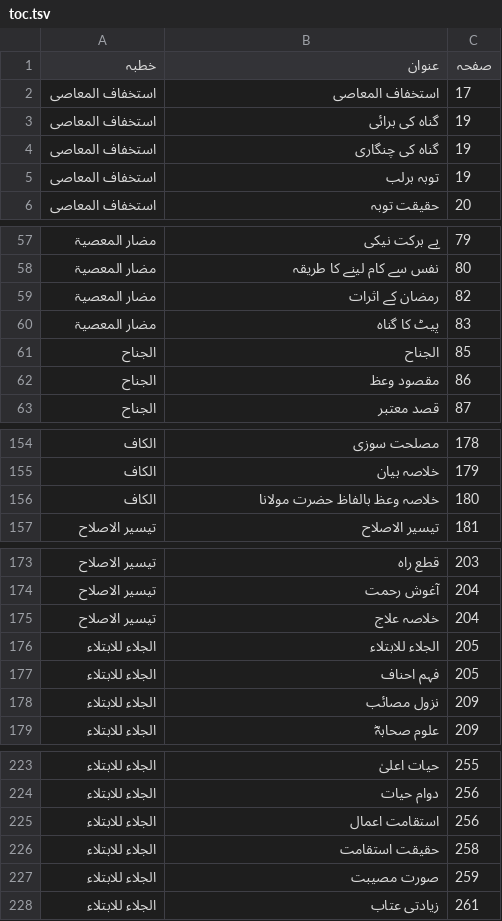
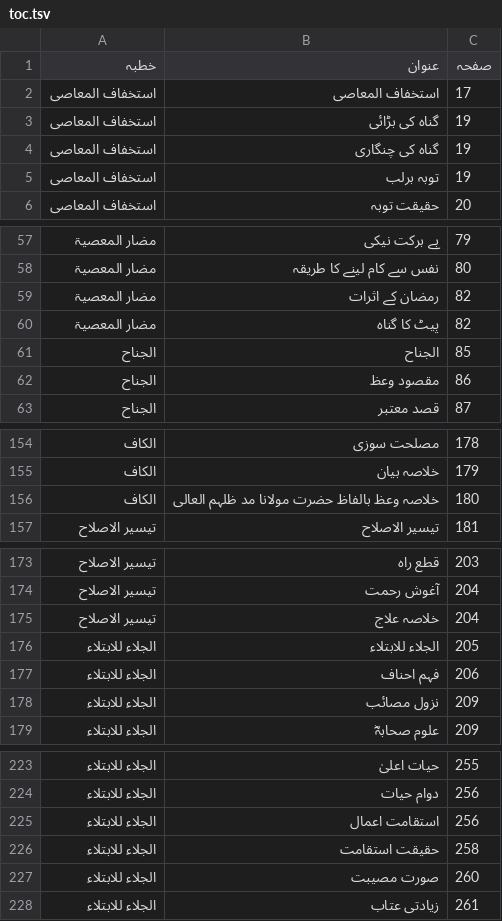
Before and after one commit to iatasadduq/thanvi-khutbat, a TSV file: Vol 18 mafasid e gunah/toc.tsv, drawn as a sheet; only a part is shown, gaps mark what is left out; the diff covers the shown part only.

```diff
--- a/Vol 18 mafasid e gunah/toc.tsv
+++ b/Vol 18 mafasid e gunah/toc.tsv
@@ -2,3 +2,3 @@
 استخفاف المعاصی	استخفاف المعاصی	17
-استخفاف المعاصی	گناہ کی برائی	19
+استخفاف المعاصی	گناہ کی بڑائی	19
 استخفاف المعاصی	گناہ کی چنگاری	19
@@ -59,3 +59,3 @@
 مضار المعصیۃ	رمضان کے اثرات	82
-مضار المعصیۃ	پیٹ کا گناہ	83
+مضار المعصیۃ	پیٹ کا گناہ	82
 الجناح	الجناح	85
@@ -155,3 +155,3 @@
 الکاف	خلاصہ بیان	179
-الکاف	خلاصہ وعظ بالفاظ حضرت مولانا	180
+الکاف	خلاصہ وعظ بالفاظ حضرت مولانا مد ظلہم العالی	180
 تیسیر الاصلاح	تیسیر الاصلاح	181
@@ -176,3 +176,3 @@
 الجلاء للابتلاء	الجلاء للابتلاء	205
-الجلاء للابتلاء	فہم احناف	205
+الجلاء للابتلاء	فہم احناف	206
 الجلاء للابتلاء	نزول مصائب	209
@@ -226,3 +226,3 @@
 الجلاء للابتلاء	حقیقت استقامت	258
-الجلاء للابتلاء	صورت مصیبت	259
+الجلاء للابتلاء	صورت مصیبت	260
 الجلاء للابتلاء	زیادتی عتاب	261
```
Also changed, not shown: 3 edited cells elsewhere in this file, 18 other files.
